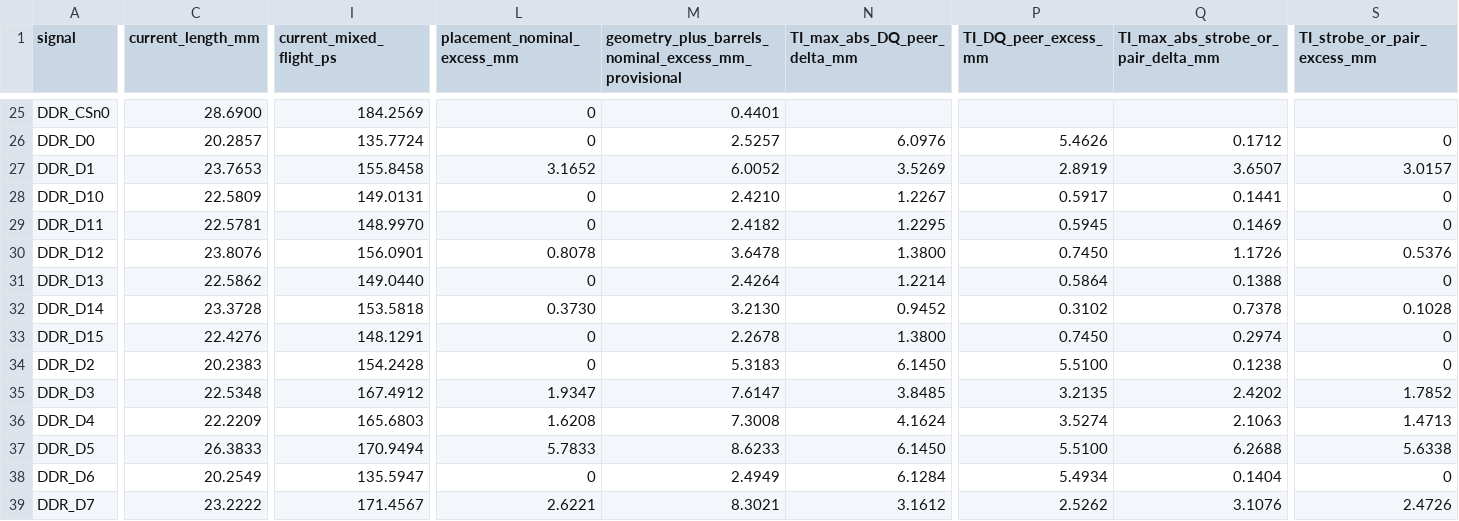
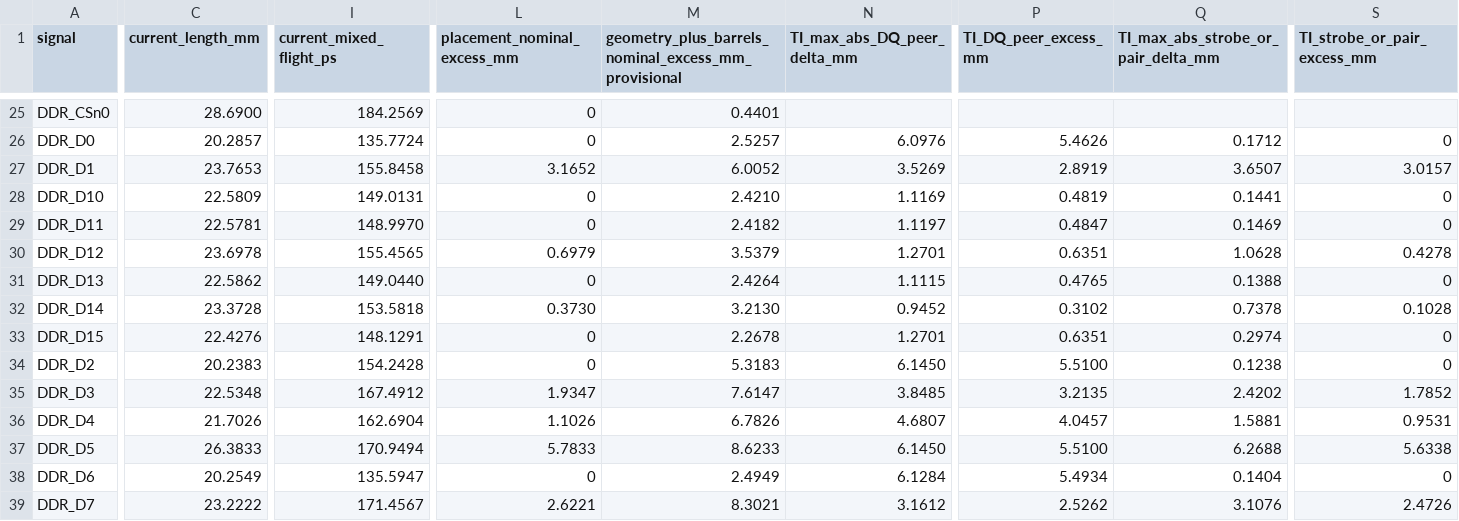
Before and after one commit to Abse2001/pixel-dash, a CSV file: checks/current-ddr-change.csv, drawn as a sheet; only a part is shown, gaps mark what is left out; the diff covers the shown part only; the diff names each change by its address in the sheet, - before the commit and + after, or states it on an @@ line.

Commit message:
Shorten D12 and recover D4 length with 50 verified DDR paths

```diff
--- a/checks/current-ddr-change.csv
+++ b/checks/current-ddr-change.csv
-N28 (TI_max_abs_DQ_peer_delta_mm): 1.2267
+N28 (TI_max_abs_DQ_peer_delta_mm): 1.1169
-P28 (TI_DQ_peer_excess_mm): 0.5917
+P28 (TI_DQ_peer_excess_mm): 0.4819
-N29 (TI_max_abs_DQ_peer_delta_mm): 1.2295
+N29 (TI_max_abs_DQ_peer_delta_mm): 1.1197
-P29 (TI_DQ_peer_excess_mm): 0.5945
+P29 (TI_DQ_peer_excess_mm): 0.4847
-C30 (current_length_mm): 23.8076
+C30 (current_length_mm): 23.6978
-I30 (current_mixed_flight_ps): 156.0901
+I30 (current_mixed_flight_ps): 155.4565
-L30 (placement_nominal_excess_mm): 0.8078
+L30 (placement_nominal_excess_mm): 0.6979
-M30: 3.6478
+M30: 3.5379
-N30 (TI_max_abs_DQ_peer_delta_mm): 1.3800
+N30 (TI_max_abs_DQ_peer_delta_mm): 1.2701
-P30 (TI_DQ_peer_excess_mm): 0.7450
+P30 (TI_DQ_peer_excess_mm): 0.6351
-Q30: 1.1726
+Q30: 1.0628
-S30 (TI_strobe_or_pair_excess_mm): 0.5376
+S30 (TI_strobe_or_pair_excess_mm): 0.4278
-N31 (TI_max_abs_DQ_peer_delta_mm): 1.2214
+N31 (TI_max_abs_DQ_peer_delta_mm): 1.1115
-P31 (TI_DQ_peer_excess_mm): 0.5864
+P31 (TI_DQ_peer_excess_mm): 0.4765
-N33 (TI_max_abs_DQ_peer_delta_mm): 1.3800
+N33 (TI_max_abs_DQ_peer_delta_mm): 1.2701
-P33 (TI_DQ_peer_excess_mm): 0.7450
+P33 (TI_DQ_peer_excess_mm): 0.6351
-C36 (current_length_mm): 22.2209
+C36 (current_length_mm): 21.7026
-I36 (current_mixed_flight_ps): 165.6803
+I36 (current_mixed_flight_ps): 162.6904
-L36 (placement_nominal_excess_mm): 1.6208
+L36 (placement_nominal_excess_mm): 1.1026
-M36: 7.3008
+M36: 6.7826
-N36 (TI_max_abs_DQ_peer_delta_mm): 4.1624
+N36 (TI_max_abs_DQ_peer_delta_mm): 4.6807
-P36 (TI_DQ_peer_excess_mm): 3.5274
+P36 (TI_DQ_peer_excess_mm): 4.0457
-Q36: 2.1063
+Q36: 1.5881
-S36 (TI_strobe_or_pair_excess_mm): 1.4713
+S36 (TI_strobe_or_pair_excess_mm): 0.9531
```
Also changed, not shown: 14 edited cells elsewhere in this file, checks/current-ddr-flight.csv, 5 other files.
